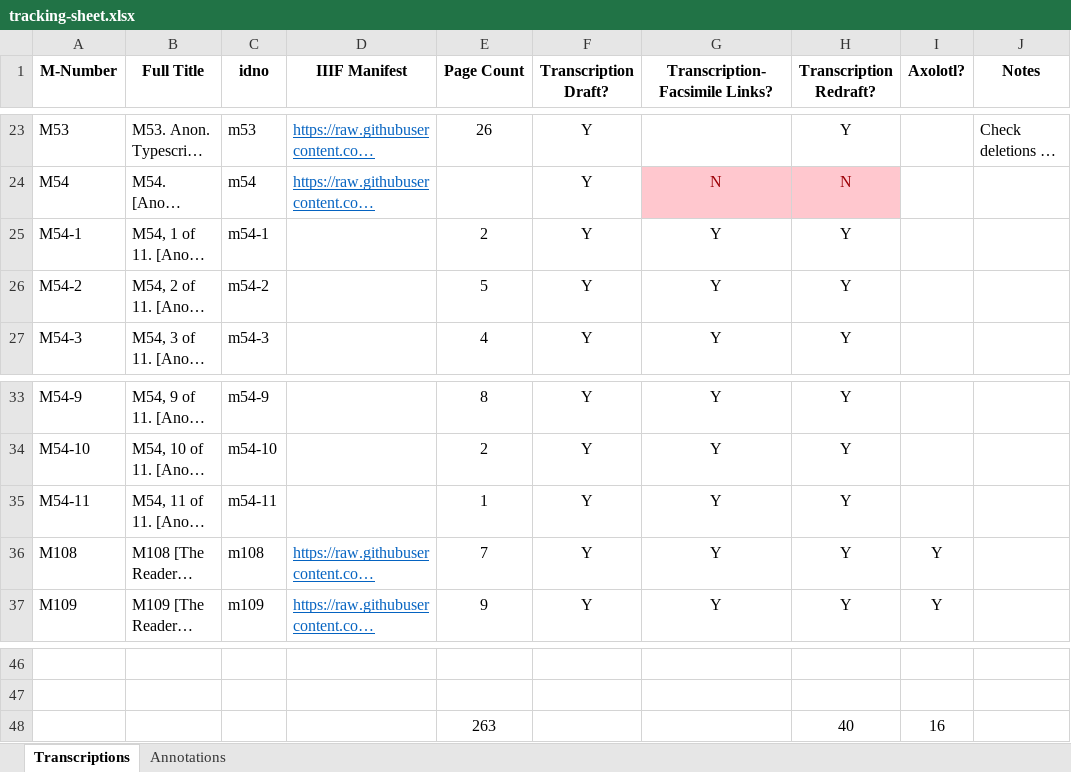
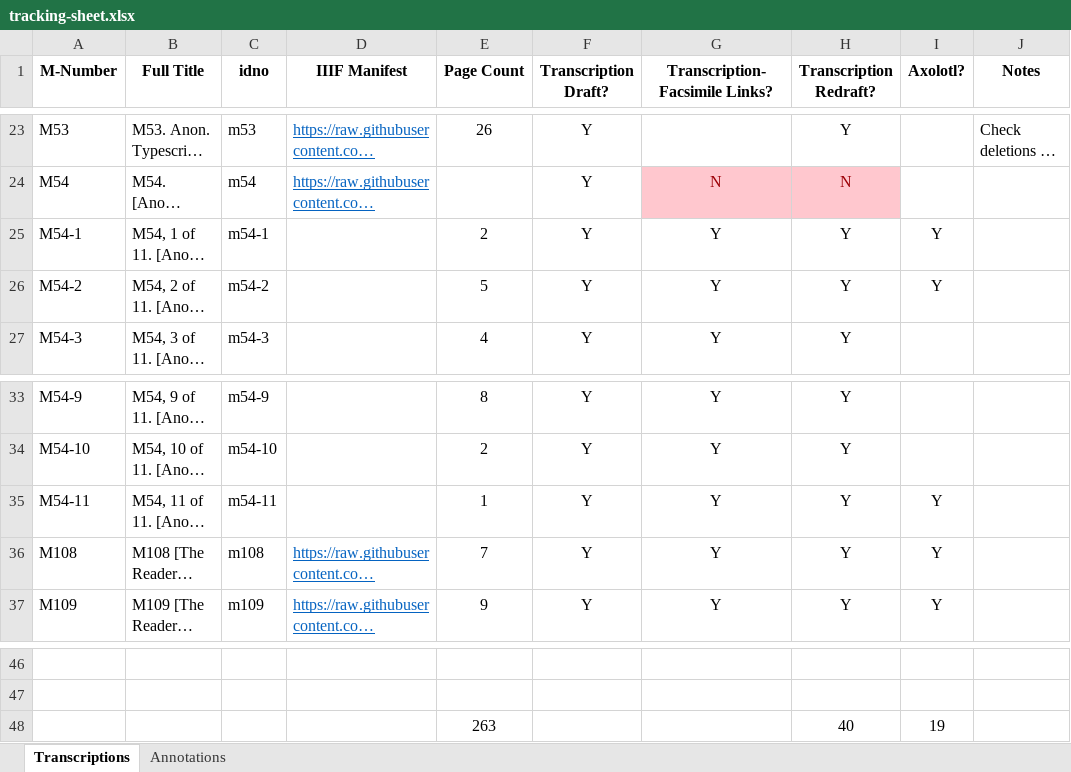
Before and after one commit to JoshuaAPhillips/digital-anon, an Excel workbook: tracking-sheet.xlsx, sheet Transcriptions, drawn as a sheet; only a part is shown, gaps mark what is left out; long unchanged cells end in …; values as stored, in another font and other column widths than the file's, no borders; conditional formats not drawn; the diff names each change by its address in the sheet, - before the commit and + after, or states it on an @@ line.

```diff
--- a/tracking-sheet.xlsx (sheet Transcriptions)
+++ b/tracking-sheet.xlsx (sheet Transcriptions)
-I25:I26 (Axolotl?): (empty)
+I25:I26 (Axolotl?): Y
-I35 (Axolotl?): (empty)
+I35 (Axolotl?): Y
-I48 (Axolotl?): 16
+I48 (Axolotl?): 19
```
Also changed, not shown: 22 other files.
